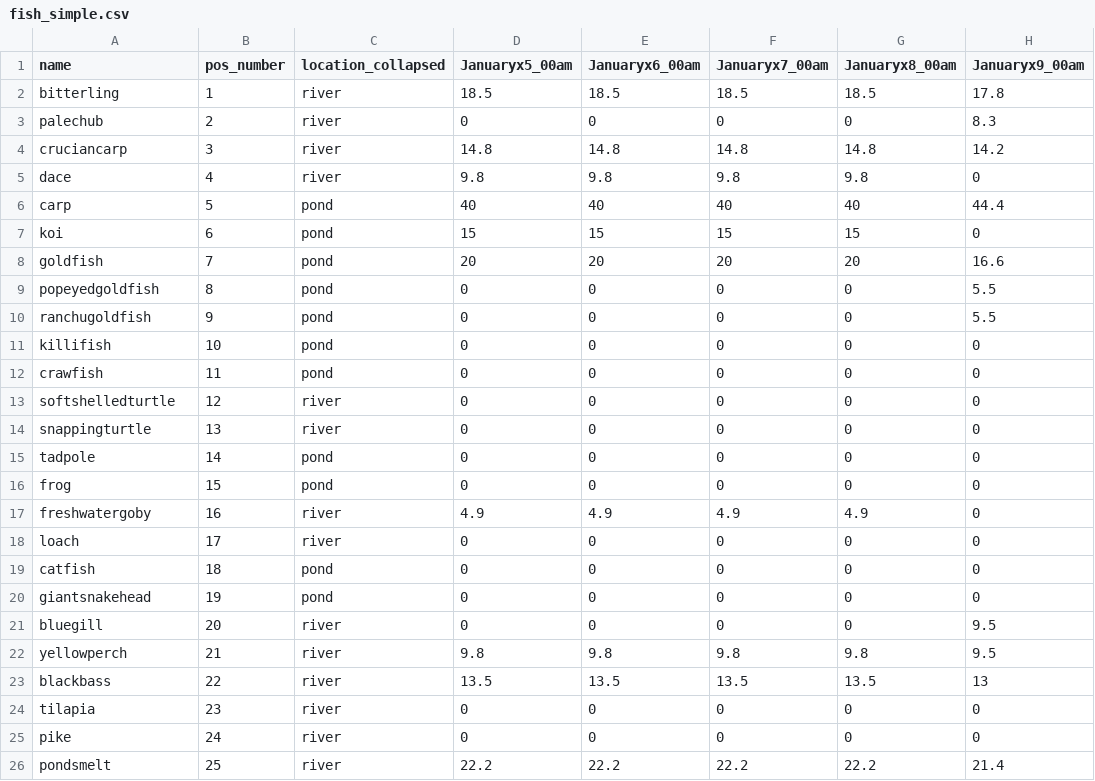
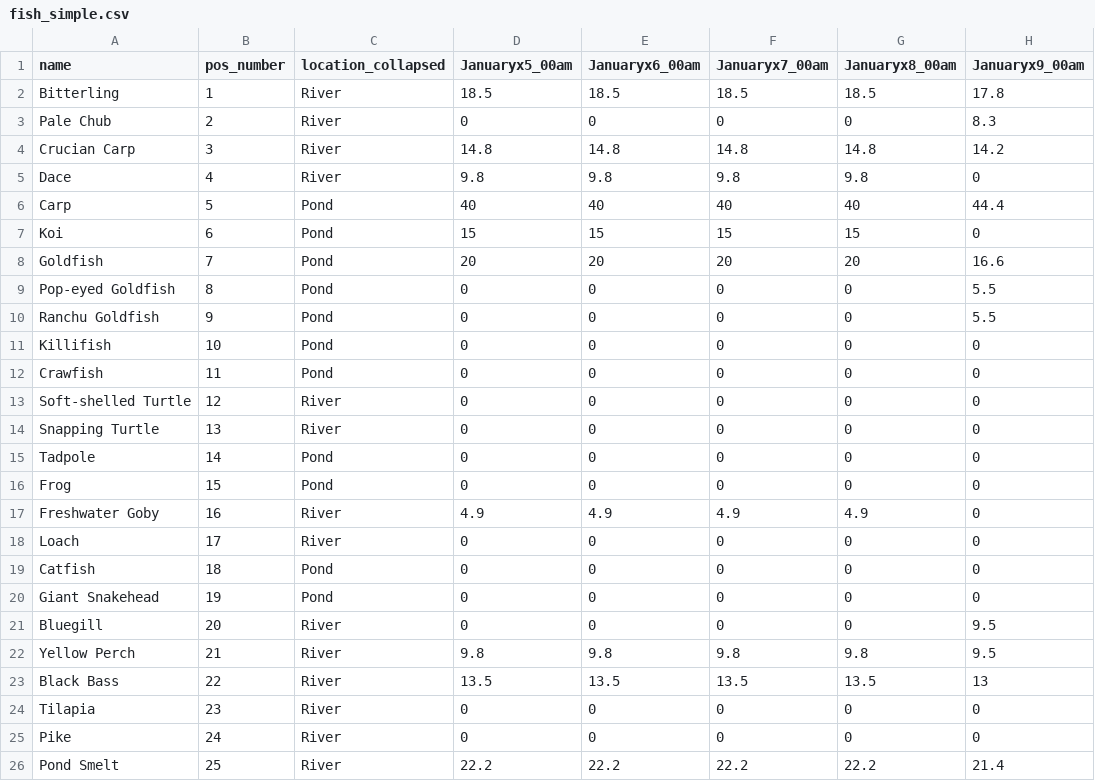
Before and after one commit to zjschroeder/ACNH-Fishing-Simulator, a CSV file: data/fish_simple.csv, drawn as a sheet; only a part is shown; the diff covers the shown part only; the diff names each change by its address in the sheet, - before the commit and + after, or states it on an @@ line.

```diff
--- a/data/fish_simple.csv
+++ b/data/fish_simple.csv
-A2 (name): bitterling
+A2 (name): Bitterling
-C2:C5 (location_collapsed): river
+C2:C5 (location_collapsed): River
-A3 (name): palechub
+A3 (name): Pale Chub
-A4 (name): cruciancarp
+A4 (name): Crucian Carp
-A5 (name): dace
+A5 (name): Dace
-A6 (name): carp
+A6 (name): Carp
-C6:C12 (location_collapsed): pond
+C6:C12 (location_collapsed): Pond
-A7 (name): koi
+A7 (name): Koi
-A8 (name): goldfish
+A8 (name): Goldfish
-A9 (name): popeyedgoldfish
+A9 (name): Pop-eyed Goldfish
-A10 (name): ranchugoldfish
+A10 (name): Ranchu Goldfish
-A11 (name): killifish
+A11 (name): Killifish
-A12 (name): crawfish
+A12 (name): Crawfish
-A13 (name): softshelledturtle
+A13 (name): Soft-shelled Turtle
-C13:C14 (location_collapsed): river
+C13:C14 (location_collapsed): River
-A14 (name): snappingturtle
+A14 (name): Snapping Turtle
-A15 (name): tadpole
+A15 (name): Tadpole
-C15:C16 (location_collapsed): pond
+C15:C16 (location_collapsed): Pond
-A16 (name): frog
+A16 (name): Frog
-A17 (name): freshwatergoby
+A17 (name): Freshwater Goby
-C17:C18 (location_collapsed): river
+C17:C18 (location_collapsed): River
-A18 (name): loach
+A18 (name): Loach
-A19 (name): catfish
+A19 (name): Catfish
-C19:C20 (location_collapsed): pond
+C19:C20 (location_collapsed): Pond
-A20 (name): giantsnakehead
+A20 (name): Giant Snakehead
-A21 (name): bluegill
+A21 (name): Bluegill
-C21:C26 (location_collapsed): river
+C21:C26 (location_collapsed): River
-A22 (name): yellowperch
+A22 (name): Yellow Perch
-A23 (name): blackbass
+A23 (name): Black Bass
-A24 (name): tilapia
+A24 (name): Tilapia
-A25 (name): pike
+A25 (name): Pike
-A26 (name): pondsmelt
+A26 (name): Pond Smelt
```
Also changed, not shown: 110 edited cells elsewhere in this file, 5 other files.
